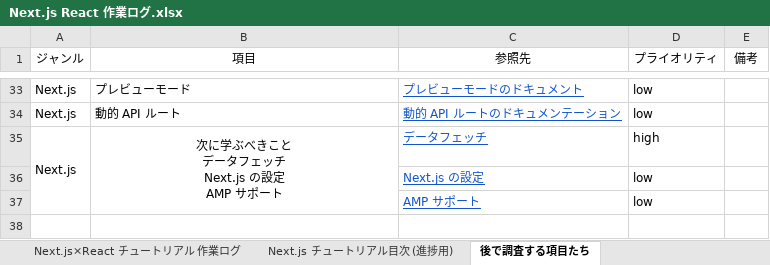
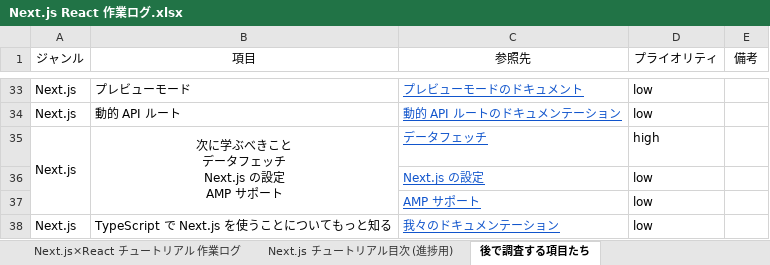
Before and after one commit to cluck-mur/nextjs-blog, an Excel workbook: ドキュメント/Next.js React 作業ログ.xlsx, sheet 後で調査する項目たち, drawn as a sheet; only a part is shown, gaps mark what is left out; values as stored, in another font and other column widths than the file's, no borders; the diff names each change by its address in the sheet, - before the commit and + after, or states it on an @@ line.

Commit message:
"レッスン8. TypeScript" - "アプリを書き換える"（最後） まで進捗した。

```diff
--- a/ドキュメント/Next.js React 作業ログ.xlsx (sheet 後で調査する項目たち)
+++ b/ドキュメント/Next.js React 作業ログ.xlsx (sheet 後で調査する項目たち)
+row 38: Next.js | TypeScript で Next.js を使うことについてもっと知る | 我々のドキュメンテーション | low
```
Also changed, not shown: sheet Next.js チュートリアル目次 (進捗用), 15 other files.
